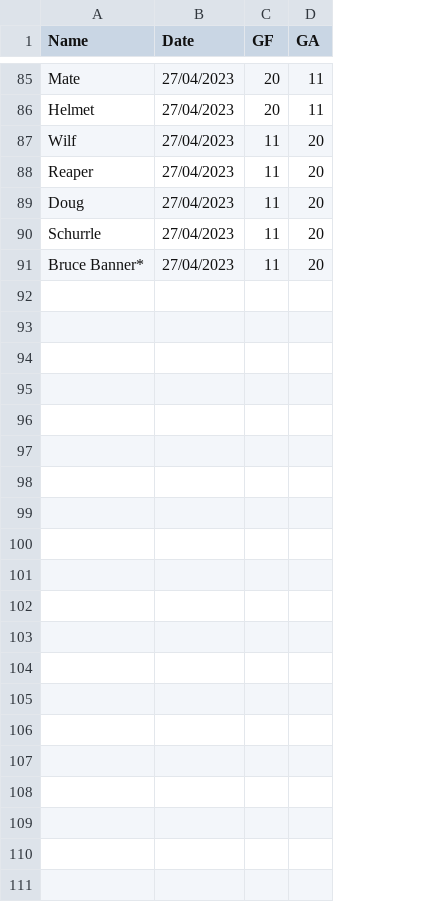
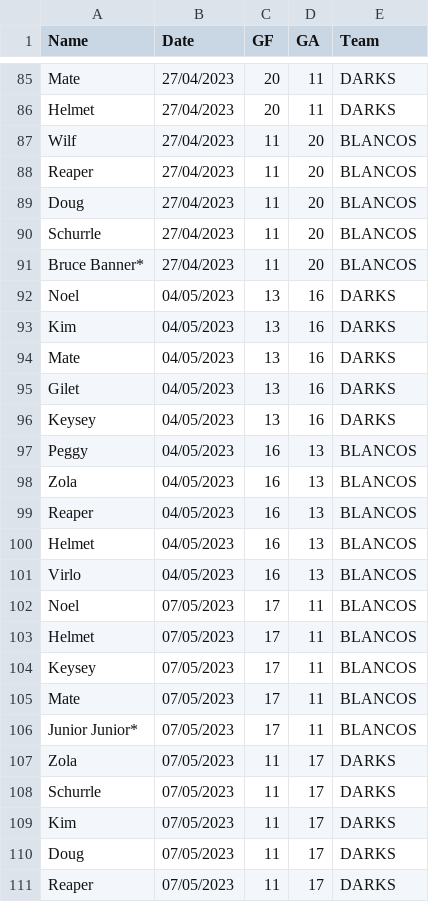
Before and after one commit to Deadlocked2/football_table, a CSV file: data/results_v2.csv, drawn as a sheet; only a part is shown, gaps mark what is left out; the diff names each change by its address in the sheet, - before the commit and + after, or states it on an @@ line.

Commit message:
Gameweek 11 results added

```diff
--- a/data/results_v2.csv
+++ b/data/results_v2.csv
+column E (Team), rows 85-91: DARKS | DARKS | BLANCOS | BLANCOS | BLANCOS | BLANCOS | BLANCOS
+row 92: Noel | 04/05/2023 | 13 | 16 | DARKS
+row 93: Kim | 04/05/2023 | 13 | 16 | DARKS
+row 94: Mate | 04/05/2023 | 13 | 16 | DARKS
+row 95: Gilet | 04/05/2023 | 13 | 16 | DARKS
+row 96: Keysey | 04/05/2023 | 13 | 16 | DARKS
+row 97: Peggy | 04/05/2023 | 16 | 13 | BLANCOS
+row 98: Zola | 04/05/2023 | 16 | 13 | BLANCOS
+row 99: Reaper | 04/05/2023 | 16 | 13 | BLANCOS
+row 100: Helmet | 04/05/2023 | 16 | 13 | BLANCOS
+row 101: Virlo | 04/05/2023 | 16 | 13 | BLANCOS
+row 102: Noel | 07/05/2023 | 17 | 11 | BLANCOS
+row 103: Helmet | 07/05/2023 | 17 | 11 | BLANCOS
+row 104: Keysey | 07/05/2023 | 17 | 11 | BLANCOS
+row 105: Mate | 07/05/2023 | 17 | 11 | BLANCOS
+row 106: Junior Junior* | 07/05/2023 | 17 | 11 | BLANCOS
+row 107: Zola | 07/05/2023 | 11 | 17 | DARKS
+row 108: Schurrle | 07/05/2023 | 11 | 17 | DARKS
+row 109: Kim | 07/05/2023 | 11 | 17 | DARKS
+row 110: Doug | 07/05/2023 | 11 | 17 | DARKS
+row 111: Reaper | 07/05/2023 | 11 | 17 | DARKS
```
